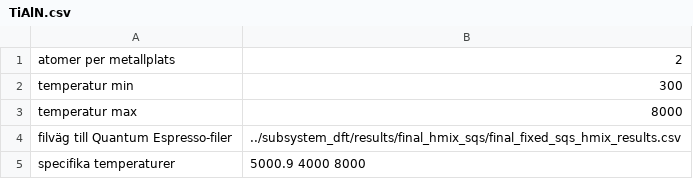
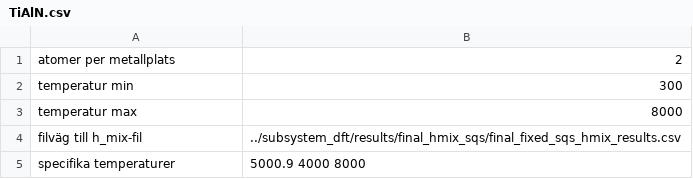
Before and after one commit to grupp2fysik/projekt, a CSV file: src/berakningsfysik/subsystem_python/alloy_parameters/TiAlN.csv, drawn as a sheet.

Commit message:
ändrade igen README.txt i python

```diff
--- a/src/berakningsfysik/subsystem_python/alloy_parameters/TiAlN.csv
+++ b/src/berakningsfysik/subsystem_python/alloy_parameters/TiAlN.csv
@@ -3,3 +3,3 @@ temperatur min,300
 temperatur max,8000
-filväg till Quantum Espresso-filer, ../subsystem_dft/results/final_hmix_sqs/final_fixed_sqs_hmix_results.csv
+filväg till h_mix-fil, ../subsystem_dft/results/final_hmix_sqs/final_fixed_sqs_hmix_results.csv
 specifika temperaturer, 5000.9 4000 8000
```
Also changed, not shown: 1 other file.
